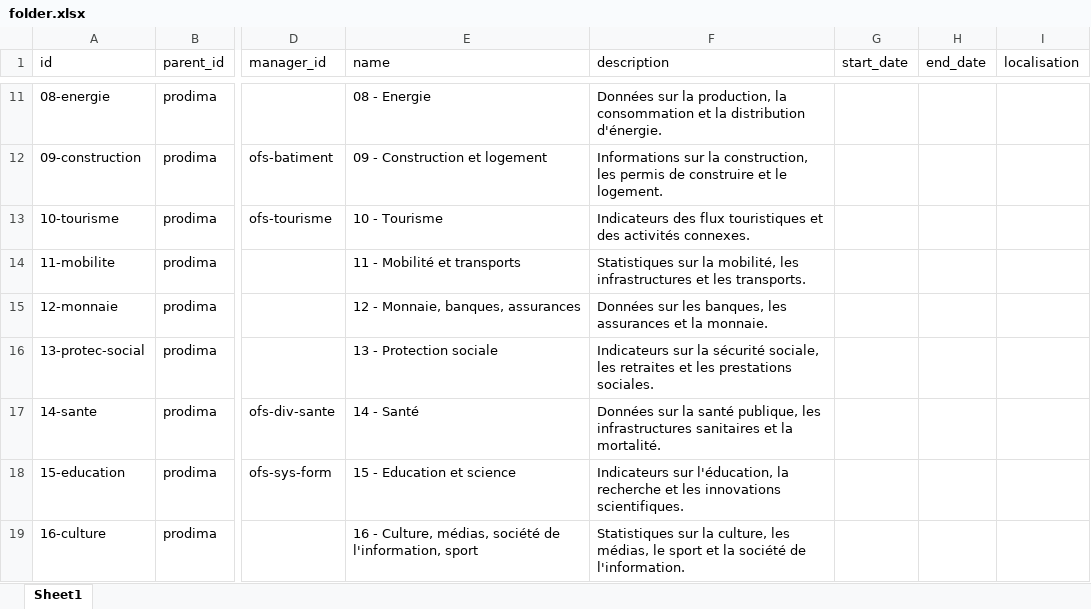
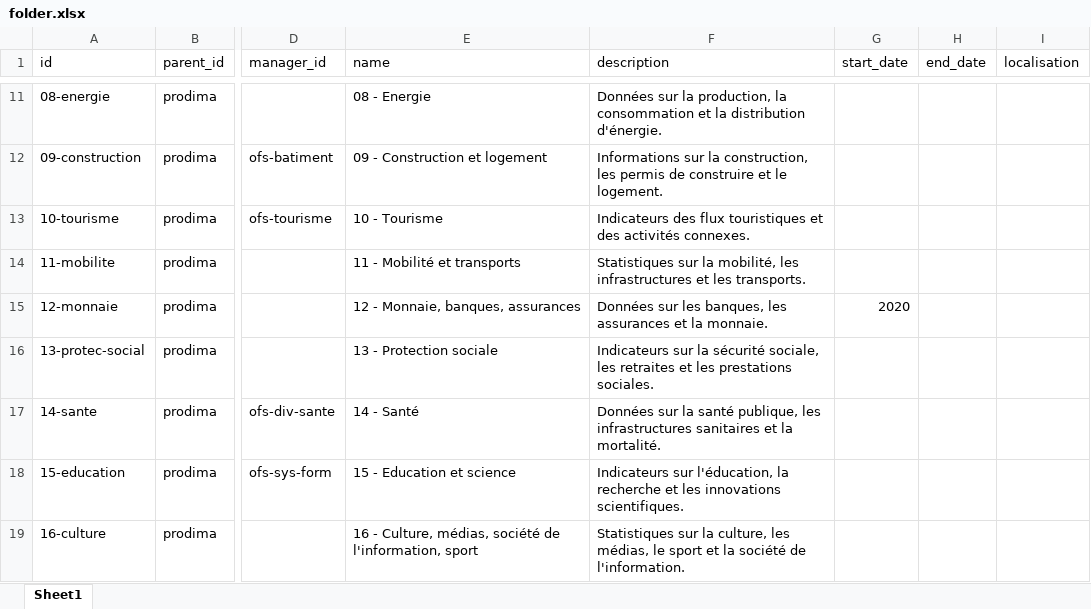
Before and after one commit to bassim-matar/datannur-app, an Excel workbook: data/db_source/folder.xlsx, sheet Sheet1, drawn as a sheet; only a part is shown, gaps mark what is left out; values as stored, in another font and other column widths than the file's, no borders; table styles not drawn; the diff names each change by its address in the sheet, - before the commit and + after, or states it on an @@ line.

Commit message:
changed : move more in front and consolidate column date and time ago

```diff
--- a/data/db_source/folder.xlsx (sheet Sheet1)
+++ b/data/db_source/folder.xlsx (sheet Sheet1)
-G15 (start_date): (empty)
+G15 (start_date): 2020
```
Also changed, not shown: 6 other files.
